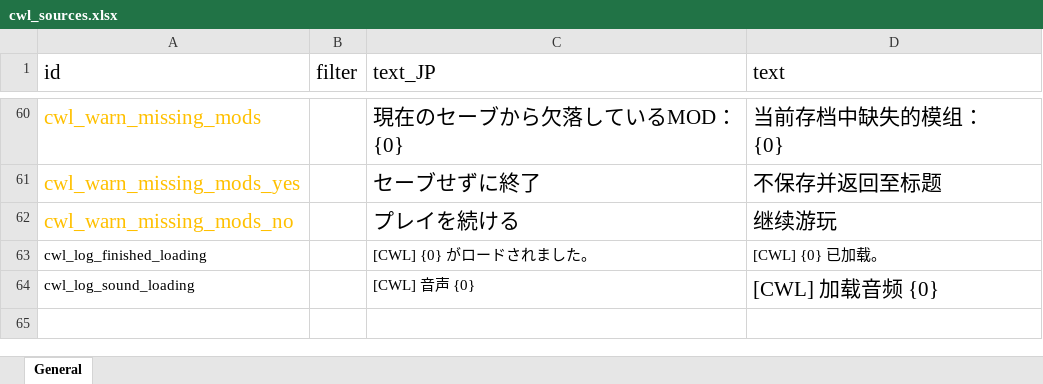
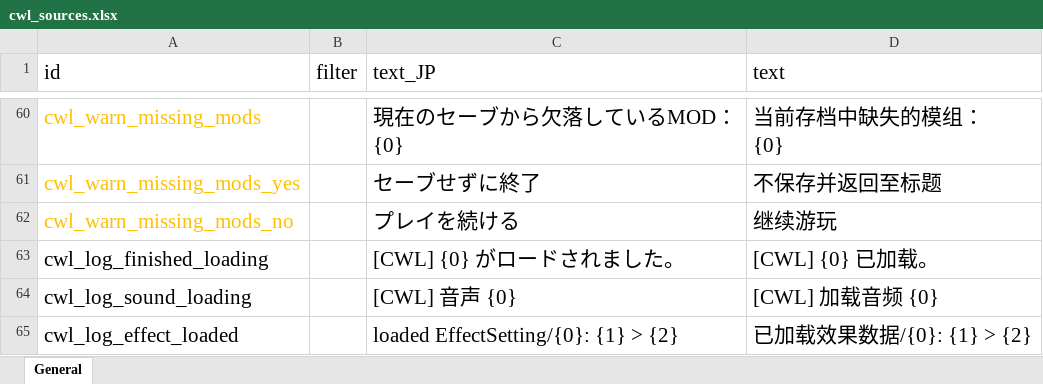
Before and after one commit to gottyduke/Elin.Plugins, an Excel workbook: CustomWhateverLoader/LangMod/CN/cwl_sources.xlsx, sheet General, drawn as a sheet; only a part is shown, gaps mark what is left out; values as stored, in another font and other column widths than the file's, no borders; the diff names each change by its address in the sheet, - before the commit and + after, or states it on an @@ line.

Commit message:
feat(CWL): `EffectSetting` loader (`guns` only for now)

```diff
--- a/CustomWhateverLoader/LangMod/CN/cwl_sources.xlsx (sheet General)
+++ b/CustomWhateverLoader/LangMod/CN/cwl_sources.xlsx (sheet General)
@@ A63:A64 text size: larger @@
@@ C63:D63 text size: larger @@
@@ C64 text size: larger @@
+row 65: cwl_log_effect_loaded |  | loaded EffectSetting/{0}: {1} > {2} | 已加载效果数据/{0}: {1} > {2}
```
Also changed, not shown: CustomWhateverLoader/LangMod/EN/cwl_sources.xlsx, 11 other files.
